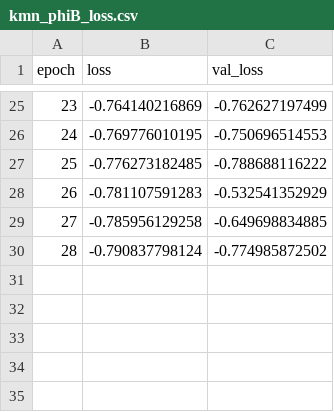
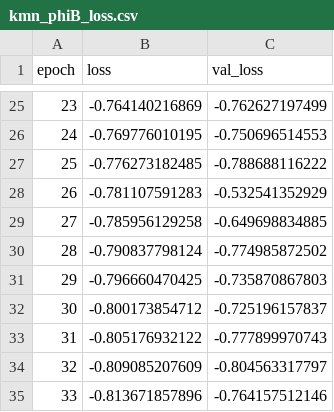
Before and after one commit to aasensio/DNHazel, a CSV file: DNHazel/training/kmn_nets/kmn_phiB_loss.csv, drawn as a sheet; only a part is shown, gaps mark what is left out; the diff names each change by its address in the sheet, - before the commit and + after, or states it on an @@ line.

```diff
--- a/DNHazel/training/kmn_nets/kmn_phiB_loss.csv
+++ b/DNHazel/training/kmn_nets/kmn_phiB_loss.csv
+row 31: 29 | -0.796660470425 | -0.735870867803
+row 32: 30 | -0.800173854712 | -0.725196157837
+row 33: 31 | -0.805176932122 | -0.777899970743
+row 34: 32 | -0.809085207609 | -0.804563317797
+row 35: 33 | -0.813671857896 | -0.764157512146
```
Also changed, not shown: 4 other files.
